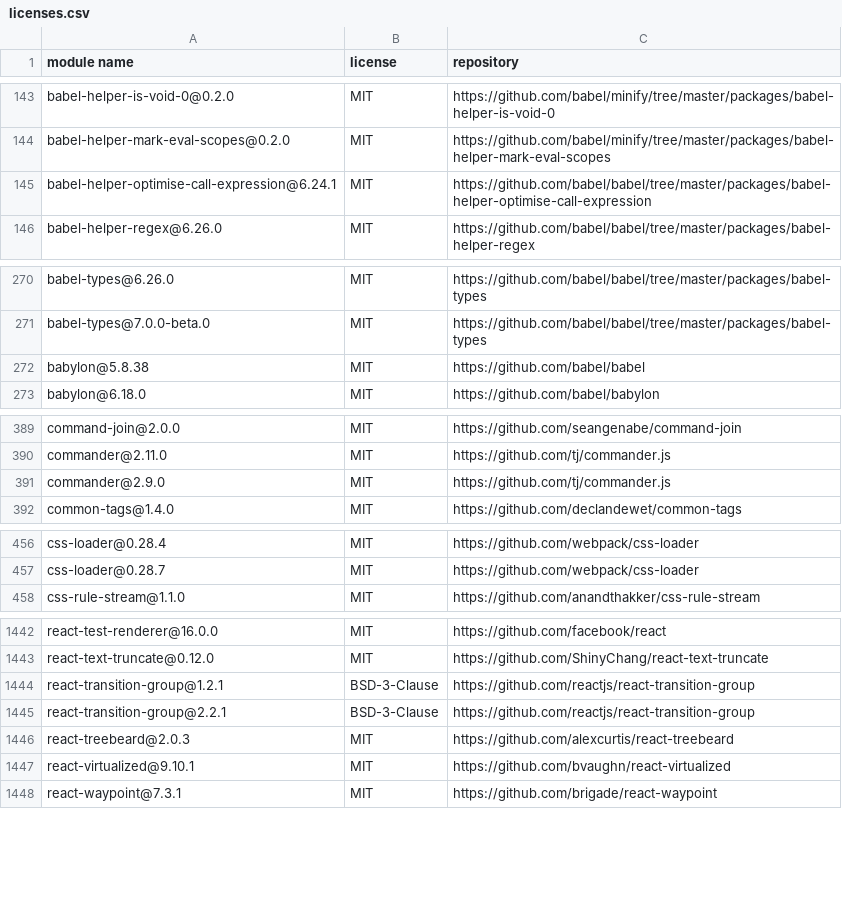
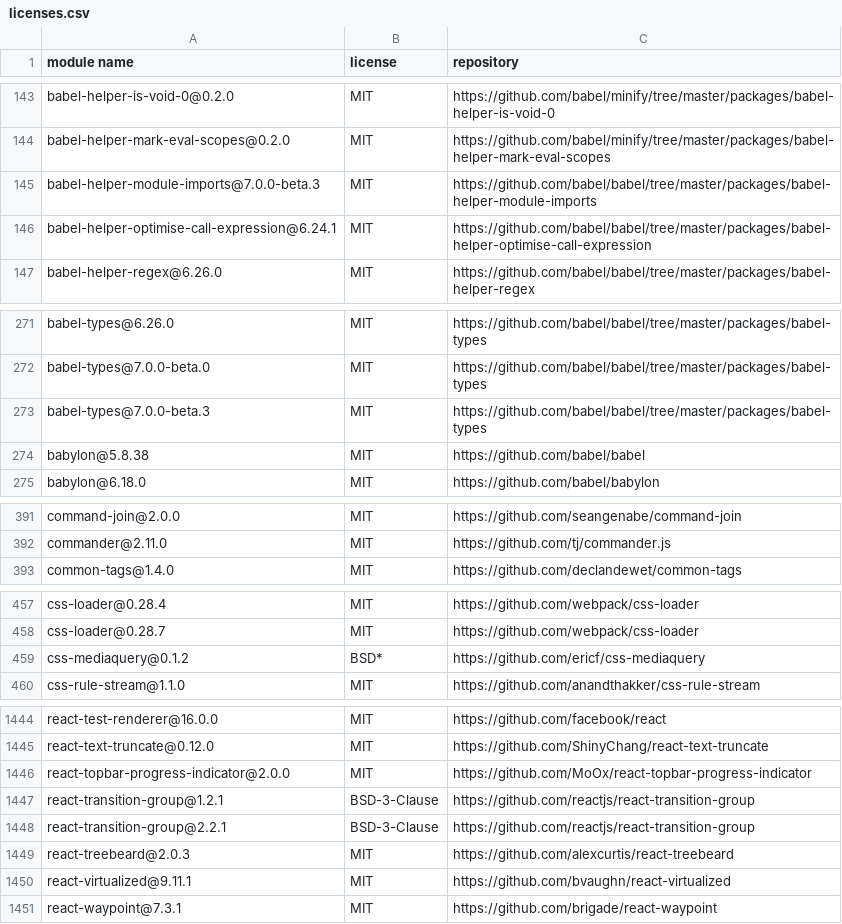
Before and after one commit to MCS-Lite/mcs-lite, a CSV file: docs/licenses.csv, drawn as a sheet; only a part is shown, gaps mark what is left out; the diff covers the shown part only.

Commit message:
license

```diff
--- a/docs/licenses.csv
+++ b/docs/licenses.csv
@@ -144,2 +144,3 @@
 "babel-helper-mark-eval-scopes@0.2.0","MIT","https://github.com/babel/minify/tree/master/packages/babel-helper-mark-eval-scopes"
+"babel-helper-module-imports@7.0.0-beta.3","MIT","https://github.com/babel/babel/tree/master/packages/babel-helper-module-imports"
 "babel-helper-optimise-call-expression@6.24.1","MIT","https://github.com/babel/babel/tree/master/packages/babel-helper-optimise-call-expression"
@@ -271,2 +272,3 @@
 "babel-types@7.0.0-beta.0","MIT","https://github.com/babel/babel/tree/master/packages/babel-types"
+"babel-types@7.0.0-beta.3","MIT","https://github.com/babel/babel/tree/master/packages/babel-types"
 "babylon@5.8.38","MIT","https://github.com/babel/babel"
@@ -390,3 +392,2 @@
 "commander@2.11.0","MIT","https://github.com/tj/commander.js"
-"commander@2.9.0","MIT","https://github.com/tj/commander.js"
 "common-tags@1.4.0","MIT","https://github.com/declandewet/common-tags"
@@ -457,2 +458,3 @@
 "css-loader@0.28.7","MIT","https://github.com/webpack/css-loader"
+"css-mediaquery@0.1.2","BSD*","https://github.com/ericf/css-mediaquery"
 "css-rule-stream@1.1.0","MIT","https://github.com/anandthakker/css-rule-stream"
@@ -1443,2 +1445,3 @@
 "react-text-truncate@0.12.0","MIT","https://github.com/ShinyChang/react-text-truncate"
+"react-topbar-progress-indicator@2.0.0","MIT","https://github.com/MoOx/react-topbar-progress-indicator"
 "react-transition-group@1.2.1","BSD-3-Clause","https://github.com/reactjs/react-transition-group"
@@ -1446,3 +1449,3 @@
 "react-treebeard@2.0.3","MIT","https://github.com/alexcurtis/react-treebeard"
-"react-virtualized@9.10.1","MIT","https://github.com/bvaughn/react-virtualized"
+"react-virtualized@9.11.1","MIT","https://github.com/bvaughn/react-virtualized"
 "react-waypoint@7.3.1","MIT","https://github.com/brigade/react-waypoint"
```
Also changed, not shown: 6 added rows, 6 removed rows and 10 edited cells elsewhere in this file.
